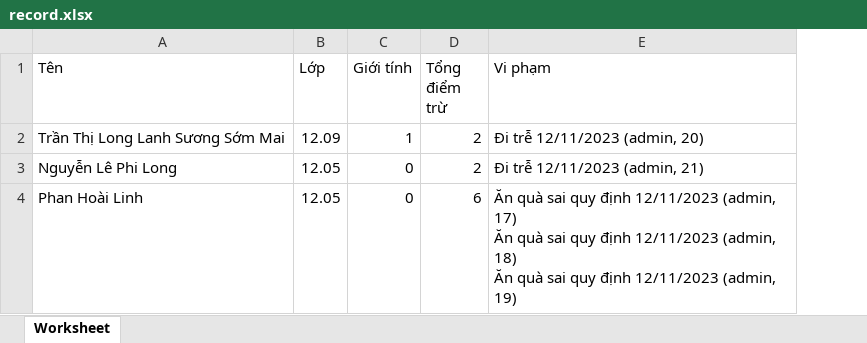
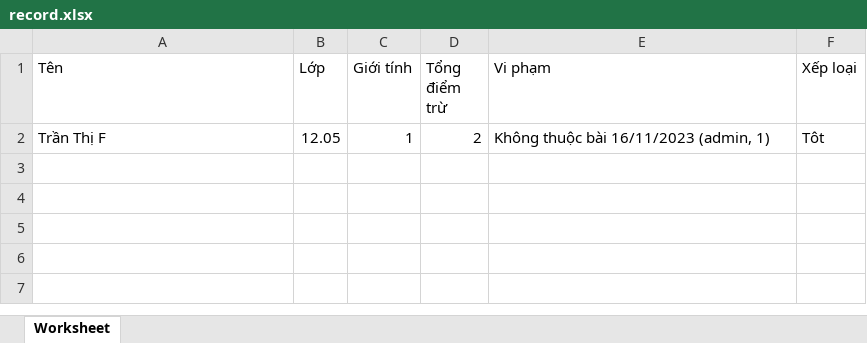
Before and after one commit to CreeperboyMCVN/quanlyhs, an Excel workbook: public/sheets/record.xlsx, sheet Worksheet, drawn as a sheet; values as stored, in another font and other column widths than the file's, no borders; removed rows and columns are numbered as before the commit, all else as after; ↵ is a line break in a cell; the diff names each change by its address in the sheet, - before the commit and + after, or states it on an @@ line.

```diff
--- a/public/sheets/record.xlsx (sheet Worksheet)
+++ b/public/sheets/record.xlsx (sheet Worksheet)
+column F (Xếp loại), empty
-row 2: Trần Thị Long Lanh Sương Sớm Mai | 12.09 | 1 | 2 | Đi trễ 12/11/2023 (admin, 20)
-row 3: Nguyễn Lê Phi Long | 12.05 | 0 | 2 | Đi trễ 12/11/2023 (admin, 21)
-row 4: Phan Hoài Linh | 12.05 | 0 | 6 | Ăn quà sai quy định 12/11/2023 (admin, 17) ↵ Ăn quà sai quy định 12/11/2023 (admin, 18) ↵ Ăn quà sai quy định 12/11/2023 (admin, 19)
+row 2: Trần Thị F | 12.05 | 1 | 2 | Không thuộc bài 16/11/2023 (admin, 1) | Tôt
```
Also changed, not shown: public/sheets/students.xlsx, 22 other files.
